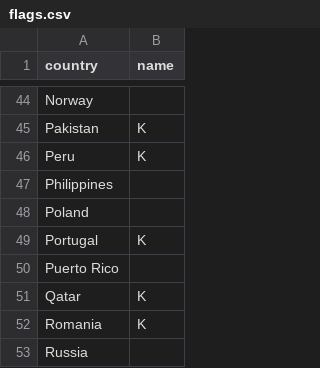
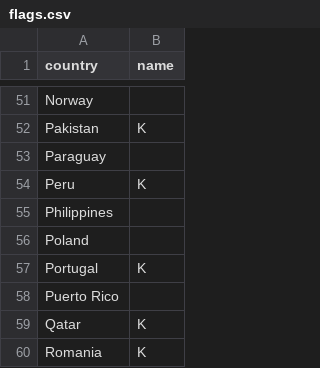
Before and after one commit to slurpcode/slurp, a CSV file: _data/flags.csv, drawn as a sheet; only a part is shown, gaps mark what is left out; the shorter side is filled out with more unchanged rows; the diff covers the shown part only; the diff names each change by its address in the sheet, - before the commit and + after, or states it on an @@ line.

```diff
--- a/_data/flags.csv
+++ b/_data/flags.csv
+row 53: Paraguay
```
Also changed, not shown: 9 added rows elsewhere in this file, 22 other files.
